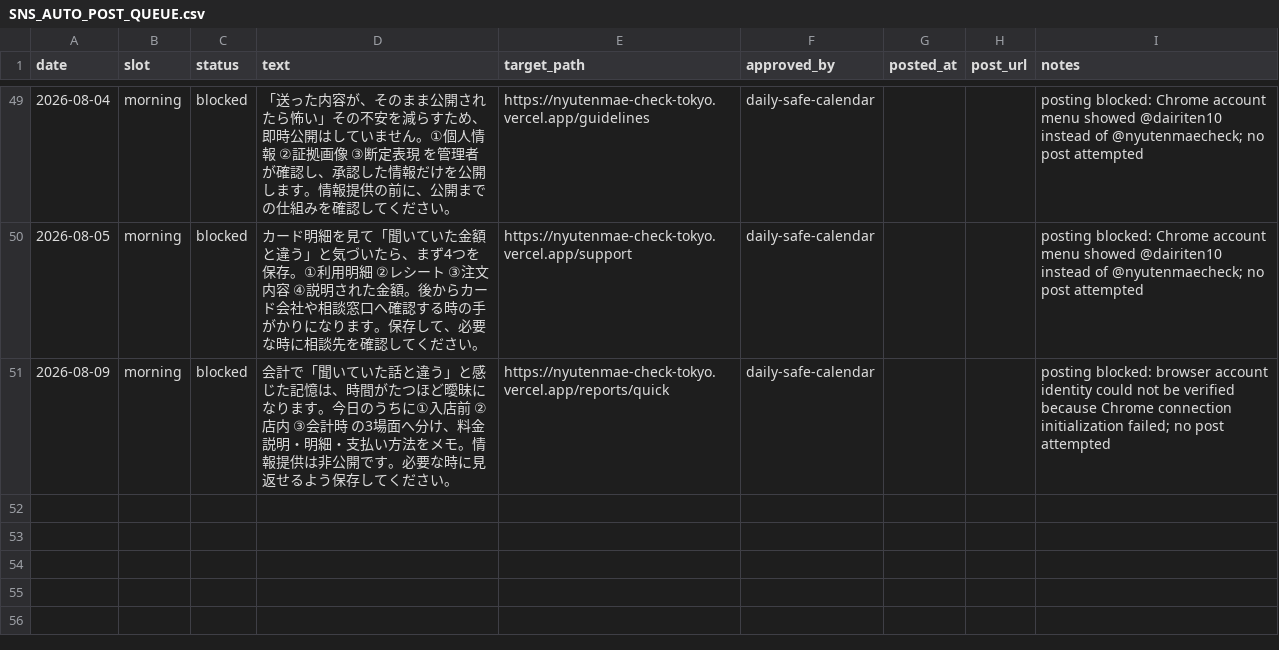
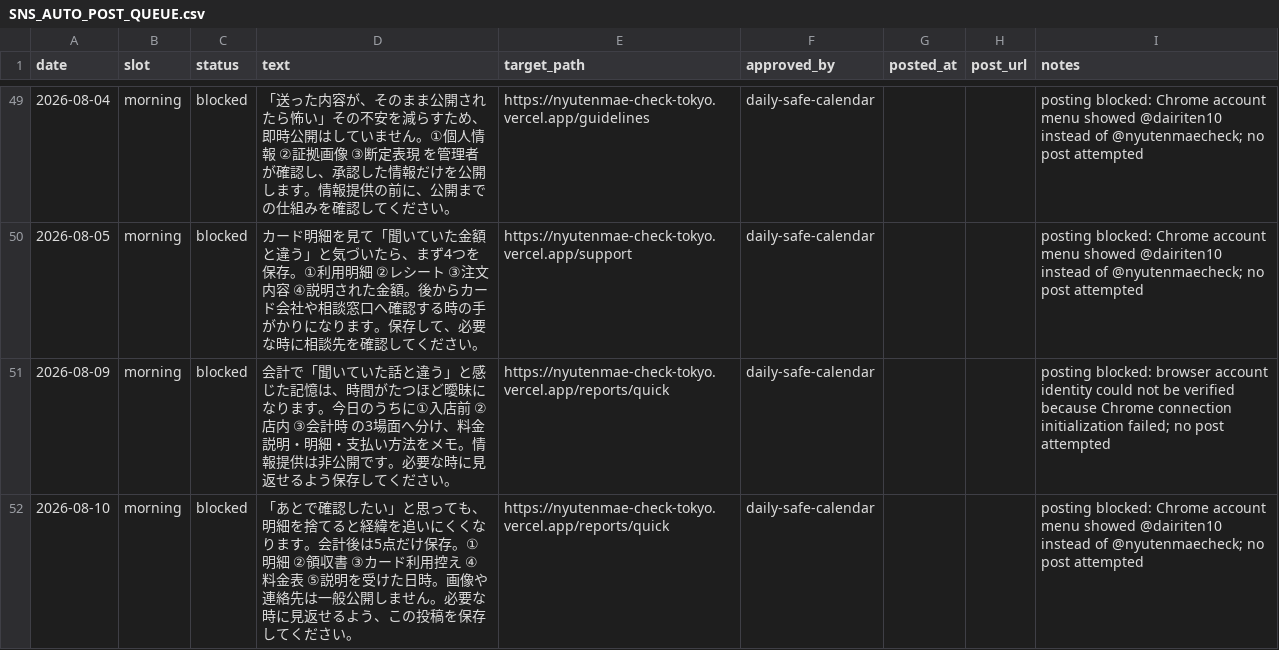
Before and after one commit to machonaengineer/nyutenmae-check-tokyo, a CSV file: SNS_AUTO_POST_QUEUE.csv, drawn as a sheet; only a part is shown, gaps mark what is left out.

Commit message:
Block August 10 SNS post on account mismatch

```diff
--- a/SNS_AUTO_POST_QUEUE.csv
+++ b/SNS_AUTO_POST_QUEUE.csv
@@ -51 +51,2 @@ date,slot,status,text,target_path,approved_by,posted_at,post_url,notes
 2026-08-09,morning,blocked,会計で「聞いていた話と違う」と感じた記憶は、時間がたつほど曖昧になります。今日のうちに①入店前 ②店内 ③会計時 の3場面へ分け、料金説明・明細・支払い方法をメモ。情報提供は非公開です。必要な時に見返せるよう保存してください。,https://nyutenmae-check-tokyo.vercel.app/reports/quick,daily-safe-calendar,,,posting blocked: browser account identity could not be verified because Chrome connection initialization failed; no post attempted
+2026-08-10,morning,blocked,「あとで確認したい」と思っても、明細を捨てると経緯を追いにくくなります。会計後は5点だけ保存。①明細 ②領収書 ③カード利用控え ④料金表 ⑤説明を受けた日時。画像や連絡先は一般公開しません。必要な時に見返せるよう、この投稿を保存してください。,https://nyutenmae-check-tokyo.vercel.app/reports/quick,daily-safe-calendar,,,posting blocked: Chrome account menu showed @dairiten10 instead of @nyutenmaecheck; no post attempted
```
Also changed, not shown: SOCIAL_CONTENT_CALENDAR.csv.
